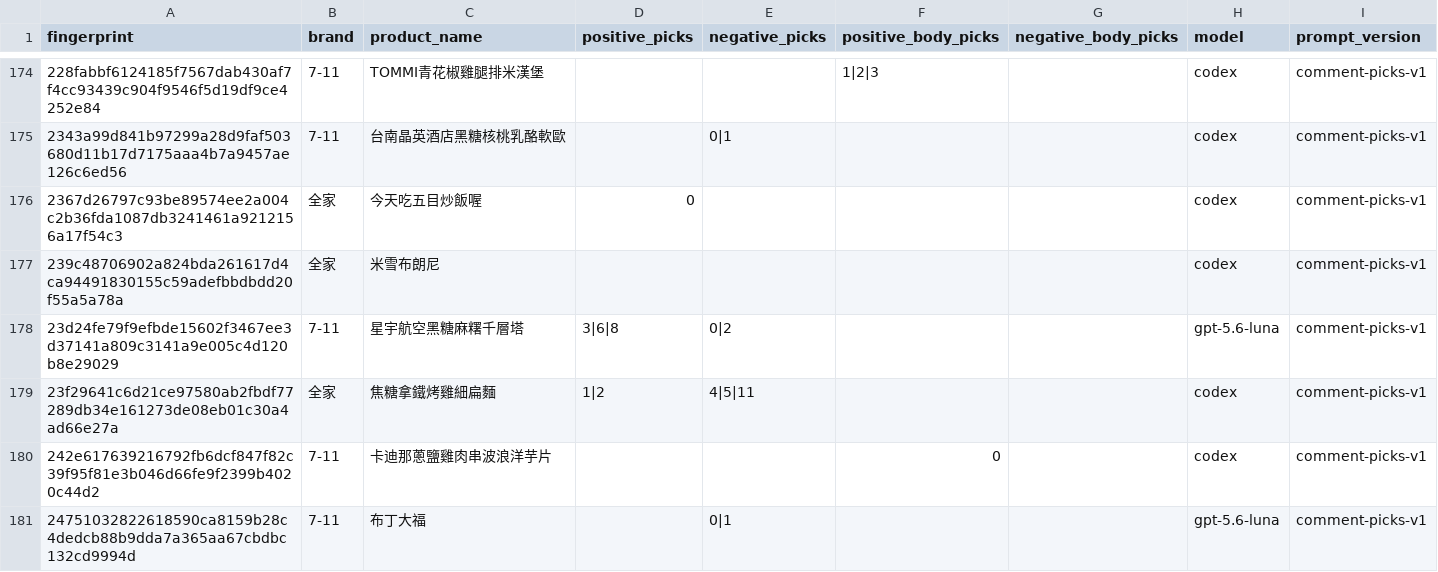
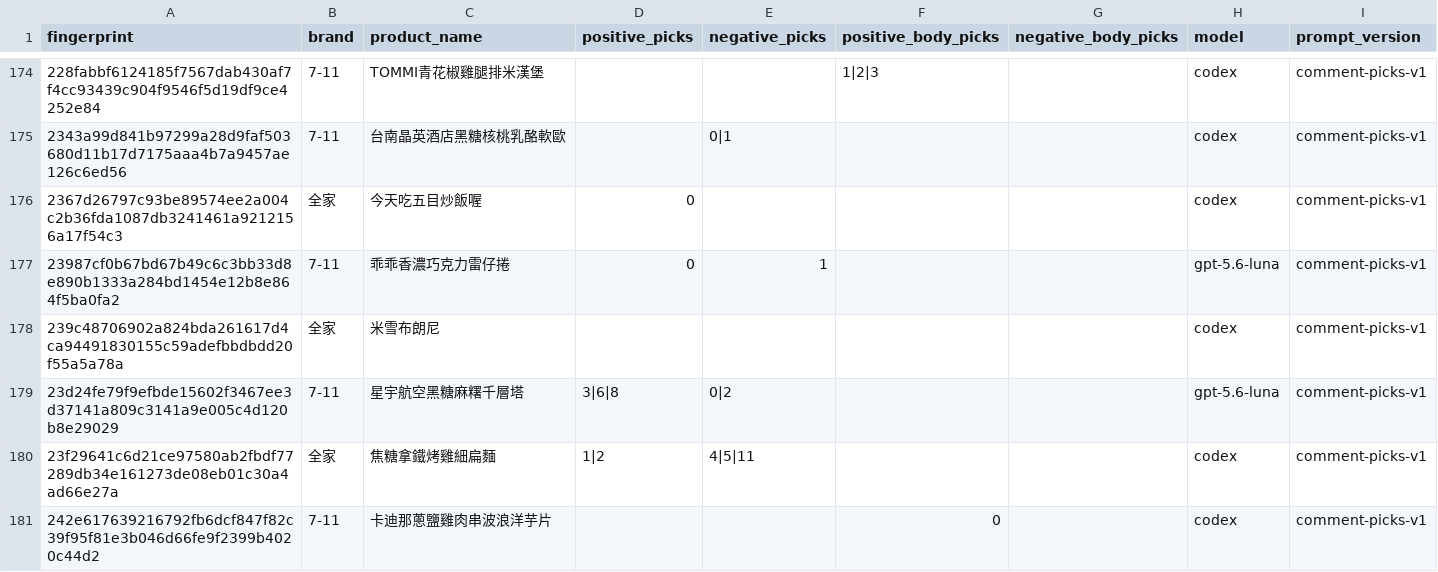
Before and after one commit to YuHsunWang/cvs-radar, a CSV file: data/labels/comment_picks.csv, drawn as a sheet; only a part is shown, gaps mark what is left out; the shorter side is filled out with more unchanged rows; the diff covers the shown part only; the diff names each change by its address in the sheet, - before the commit and + after, or states it on an @@ line.

```diff
--- a/data/labels/comment_picks.csv
+++ b/data/labels/comment_picks.csv
+row 177: 23987cf0b67bd67b49c6c3bb33d8e890b1333a284bd1454e12b8e864f5ba0fa2 | 7-11 | 乖乖香濃巧克力雷仔捲 | 0 | 1 |  |  | gpt-5.6-luna | comment-picks-v1
```
Also changed, not shown: 4 added rows elsewhere in this file, data/labels/excerpt_labels.csv, data/labels/product_name_labels.csv, 3 other files.
